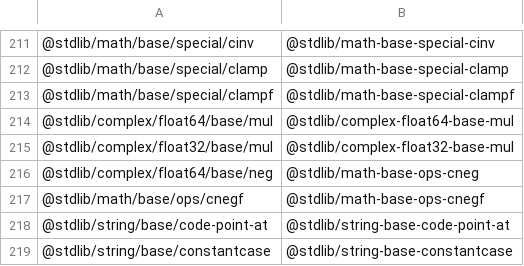
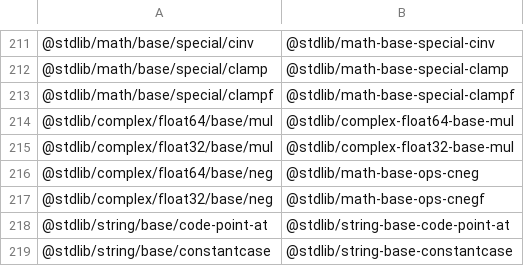
Before and after one commit to stdlib-js/namespace-pkg2standalone, a CSV file: data/data.csv, drawn as a sheet; only a part is shown, gaps mark what is left out.

```diff
--- a/data/data.csv
+++ b/data/data.csv
@@ -216,3 +216,3 @@
 "@stdlib/complex/float64/base/neg","@stdlib/math-base-ops-cneg"
-"@stdlib/math/base/ops/cnegf","@stdlib/math-base-ops-cnegf"
+"@stdlib/complex/float32/base/neg","@stdlib/math-base-ops-cnegf"
 "@stdlib/string/base/code-point-at","@stdlib/string-base-code-point-at"
```
Also changed, not shown: 5 other files.
